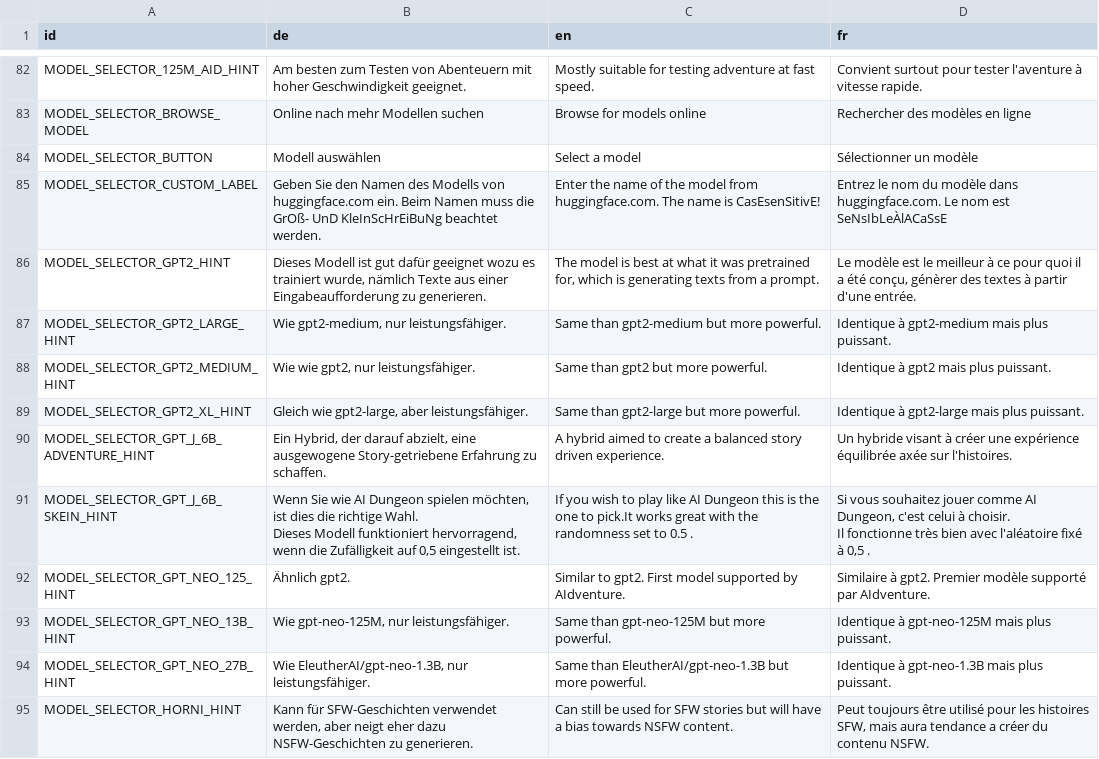
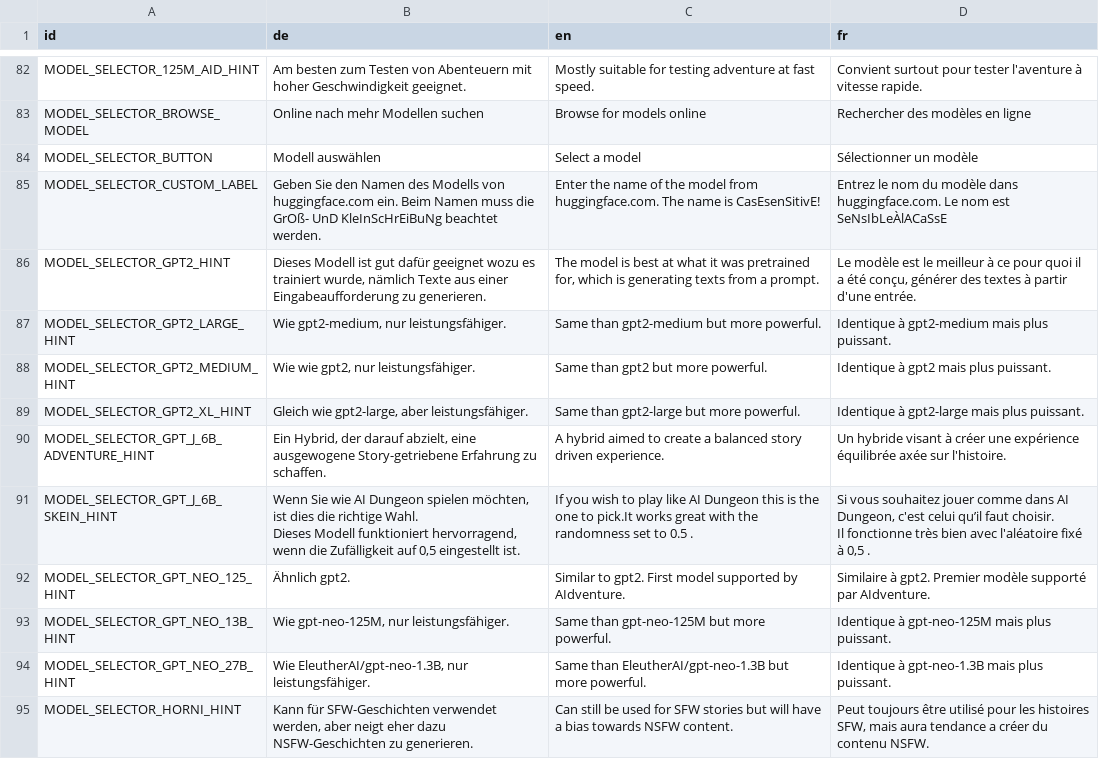
Before and after one commit to LyaaaaaGames/AIdventure_Localization, a CSV file: localizations.csv, drawn as a sheet; only a part is shown, gaps mark what is left out; the diff covers the shown part only.

Commit message:
Improved the french version
Credits to Lord_Sieben.

```diff
--- a/localizations.csv
+++ b/localizations.csv
@@ -111,3 +111,3 @@ MODEL_SELECTOR_BUTTON,Modell auswählen,Select a model,Sélectionner un modèle
 MODEL_SELECTOR_CUSTOM_LABEL,Geben Sie den Namen des Modells von huggingface.com ein. Beim Namen muss die GrOß- UnD KleInScHrEiBuNg beachtet werden.,Enter the name of the model from huggingface.com. The name is CasEsenSitivE!,Entrez le nom du modèle dans huggingface.com. Le nom est SeNsIbLeÀlACaSsE
-MODEL_SELECTOR_GPT2_HINT,"Dieses Modell ist gut dafür geeignet wozu es trainiert wurde, nämlich Texte aus einer Eingabeaufforderung zu generieren.","The model is best at what it was pretrained for, which is generating texts from a prompt.","Le modèle est le meilleur à ce pour quoi il a été conçu, génèrer des textes à partir d'une entrée."
+MODEL_SELECTOR_GPT2_HINT,"Dieses Modell ist gut dafür geeignet wozu es trainiert wurde, nämlich Texte aus einer Eingabeaufforderung zu generieren.","The model is best at what it was pretrained for, which is generating texts from a prompt.","Le modèle est le meilleur à ce pour quoi il a été conçu, générer des textes à partir d'une entrée."
 MODEL_SELECTOR_GPT2_LARGE_HINT,"Wie gpt2-medium, nur leistungsfähiger.",Same than gpt2-medium but more powerful.,Identique à gpt2-medium mais plus puissant.
@@ -115,6 +115,6 @@ MODEL_SELECTOR_GPT2_MEDIUM_HINT,"Wie wie gpt2, nur leistungsfähiger.",Same than
 MODEL_SELECTOR_GPT2_XL_HINT,"Gleich wie gpt2-large, aber leistungsfähiger.",Same than gpt2-large but more powerful.,Identique à gpt2-large mais plus puissant.
-MODEL_SELECTOR_GPT_J_6B_ADVENTURE_HINT,"Ein Hybrid, der darauf abzielt, eine ausgewogene Story-getriebene Erfahrung zu schaffen.",A hybrid aimed to create a balanced story driven experience.,Un hybride visant à créer une expérience équilibrée axée sur l'histoires.
-MODEL_SELECTOR_GPT_J_6B_SKEIN_HINT,"Wenn Sie wie AI Dungeon spielen möchten, ist dies die richtige Wahl.
-Dieses Modell funktioniert hervorragend, wenn die Zufälligkeit auf 0,5 eingestellt ist.",If you wish to play like AI Dungeon this is the one to pick.It works great with the randomness set to 0.5 .,"Si vous souhaitez jouer comme AI Dungeon, c'est celui à choisir.
-Il fonctionne très bien avec l'aléatoire fixé à 0,5 ."
+MODEL_SELECTOR_GPT_J_6B_ADVENTURE_HINT,"Ein Hybrid, der darauf abzielt, eine ausgewogene Story-getriebene Erfahrung zu schaffen.",A hybrid aimed to create a balanced story driven experience.,Un hybride visant à créer une expérience équilibrée axée sur l'histoire.
+MODEL_SELECTOR_GPT_J_6B_SKEIN_HINT,"Wenn Sie wie AI Dungeon spielen möchten, ist dies die richtige Wahl.
+Dieses Modell funktioniert hervorragend, wenn die Zufälligkeit auf 0,5 eingestellt ist.",If you wish to play like AI Dungeon this is the one to pick.It works great with the randomness set to 0.5 .,"Si vous souhaitez jouer comme dans AI Dungeon, c'est celui qu’il faut choisir.
+Il fonctionne très bien avec l'aléatoire fixé à 0,5 ."
 MODEL_SELECTOR_GPT_NEO_125_HINT,Ähnlich gpt2. ,Similar to gpt2. First model supported by AIdventure.,Similaire à gpt2. Premier modèle supporté par AIdventure.
```
Also changed, not shown: 13 edited cells elsewhere in this file.
